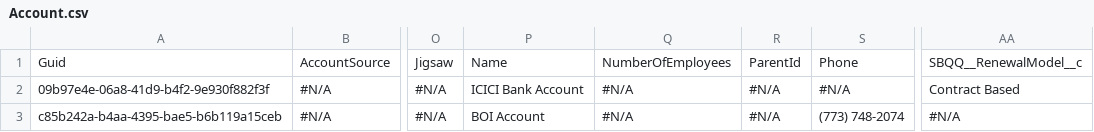
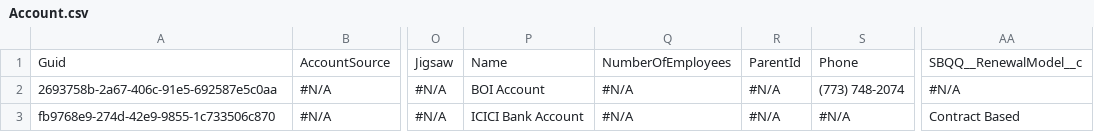
Before and after one commit to Prodlymoover/CPQTest10, a CSV file: Account.csv, drawn as a sheet; only a part is shown, gaps mark what is left out; the diff names each change by its address in the sheet, - before the commit and + after, or states it on an @@ line.

Commit message:
Saved data from the control instance into the repository master branch

```diff
--- a/Account.csv
+++ b/Account.csv
-A2: 09b97e4e-06a8-41d9-b4f2-9e930f882f3f
+A2: 2693758b-2a67-406c-91e5-692587e5c0aa
-P2: ICICI Bank Account
+P2: BOI Account
-S2: #N/A
+S2: (773) 748-2074
-AA2: Contract Based
+AA2: #N/A
-A3: c85b242a-b4aa-4395-bae5-b6b119a15ceb
+A3: fb9768e9-274d-42e9-9855-1c733506c870
-P3: BOI Account
+P3: ICICI Bank Account
-S3: (773) 748-2074
+S3: #N/A
-AA3: #N/A
+AA3: Contract Based
```
